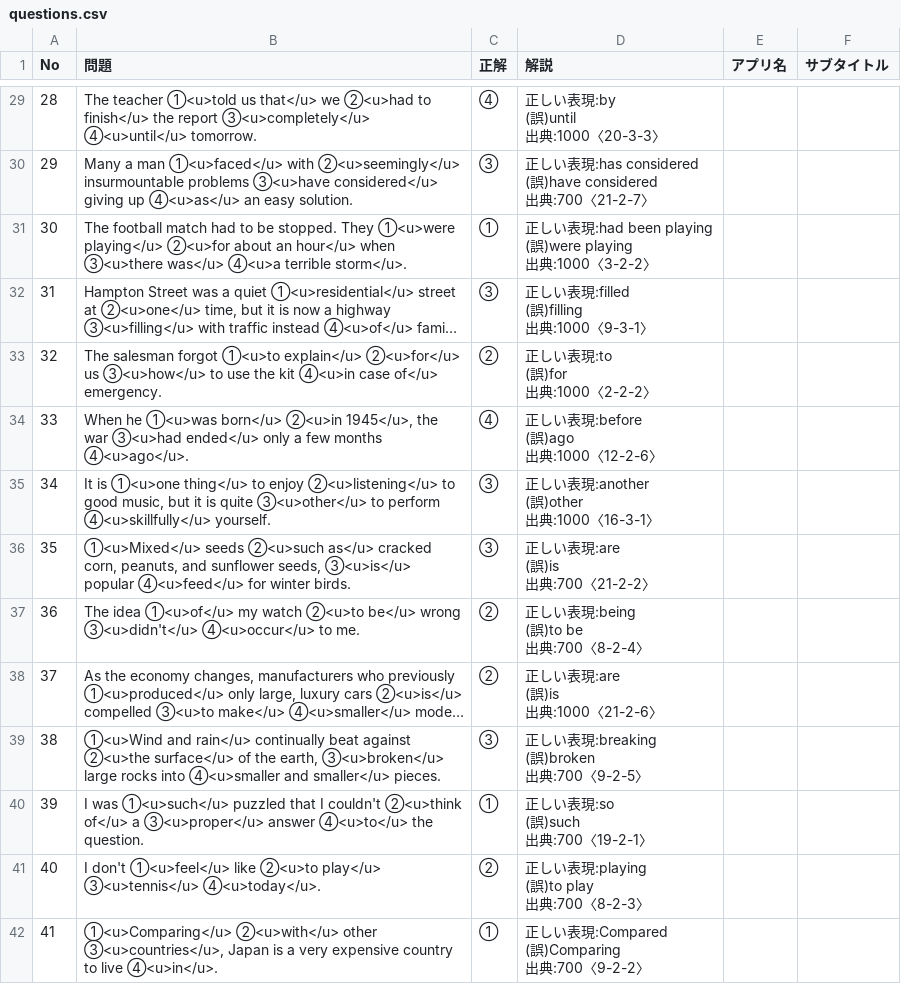
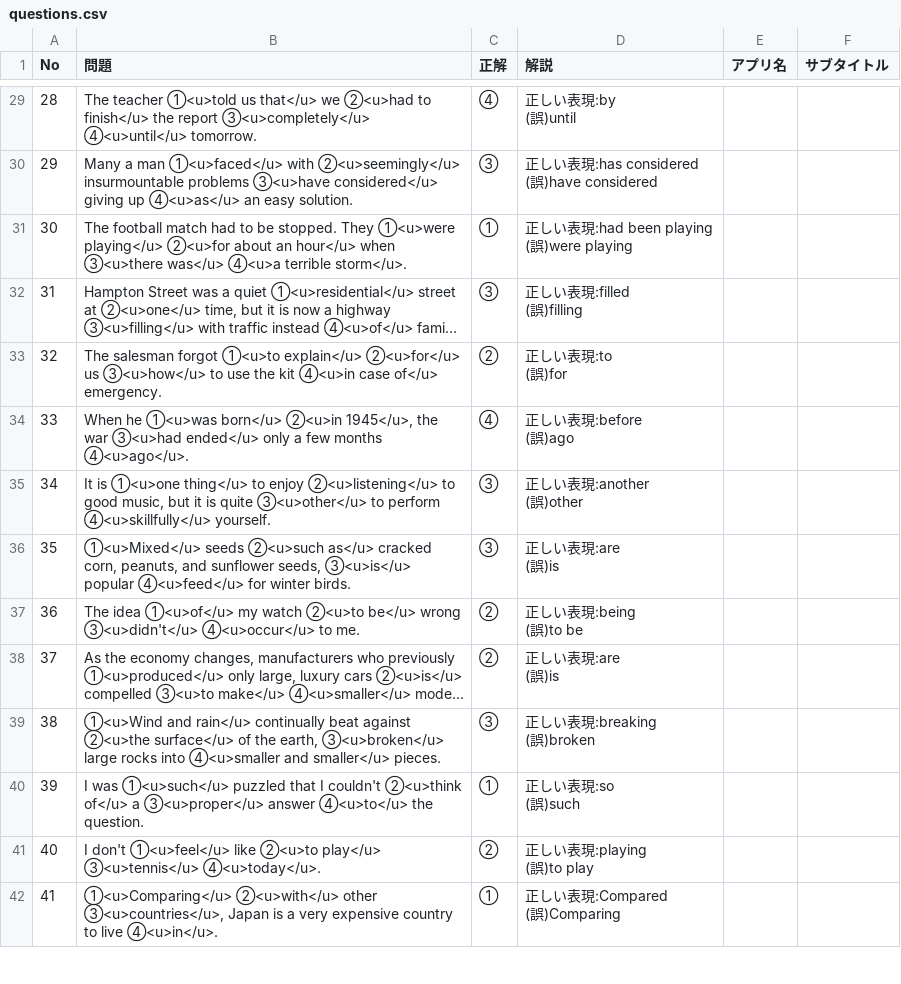
Before and after one commit to rakuchi-ai/Error-Recognition, a CSV file: questions.csv, drawn as a sheet; only a part is shown, gaps mark what is left out; long unchanged cells end in …; ↵ is a line break in a cell; the diff covers the shown part only; the diff names each change by its address in the sheet, - before the commit and + after, or states it on an @@ line.

```diff
--- a/questions.csv
+++ b/questions.csv
-D29 (解説): 正しい表現:by ↵ (誤)until ↵ 出典:1000〈20-3-3〉
+D29 (解説): 正しい表現:by ↵ (誤)until
-D30 (解説): …)have considered ↵ 出典:700〈21-2-7〉
+D30 (解説): …)have considered
-D31 (解説): …)were playing ↵ 出典:1000〈3-2-2〉
+D31 (解説): …)were playing
-D32 (解説): 正しい表現:filled ↵ (誤)filling ↵ 出典:1000〈9-3-1〉
+D32 (解説): 正しい表現:filled ↵ (誤)filling
-D33 (解説): 正しい表現:to ↵ (誤)for ↵ 出典:1000〈2-2-2〉
+D33 (解説): 正しい表現:to ↵ (誤)for
-D34 (解説): 正しい表現:before ↵ (誤)ago ↵ 出典:1000〈12-2-6〉
+D34 (解説): 正しい表現:before ↵ (誤)ago
-D35 (解説): 正しい表現:another ↵ (誤)other ↵ 出典:1000〈16-3-1〉
+D35 (解説): 正しい表現:another ↵ (誤)other
-D36 (解説): 正しい表現:are ↵ (誤)is ↵ 出典:700〈21-2-2〉
+D36 (解説): 正しい表現:are ↵ (誤)is
-D37 (解説): 正しい表現:being ↵ (誤)to be ↵ 出典:700〈8-2-4〉
+D37 (解説): 正しい表現:being ↵ (誤)to be
-D38 (解説): 正しい表現:are ↵ (誤)is ↵ 出典:1000〈21-2-6〉
+D38 (解説): 正しい表現:are ↵ (誤)is
-D39 (解説): 正しい表現:breaking ↵ (誤)broken ↵ 出典:700〈9-2-5〉
+D39 (解説): 正しい表現:breaking ↵ (誤)broken
-D40 (解説): 正しい表現:so ↵ (誤)such ↵ 出典:700〈19-2-1〉
+D40 (解説): 正しい表現:so ↵ (誤)such
-D41 (解説): 正しい表現:playing ↵ (誤)to play ↵ 出典:700〈8-2-3〉
+D41 (解説): 正しい表現:playing ↵ (誤)to play
-D42 (解説): 正しい表現:Compared ↵ (誤)Comparing ↵ 出典:700〈9-2-2〉
+D42 (解説): 正しい表現:Compared ↵ (誤)Comparing
```
Also changed, not shown: 86 edited cells elsewhere in this file.
